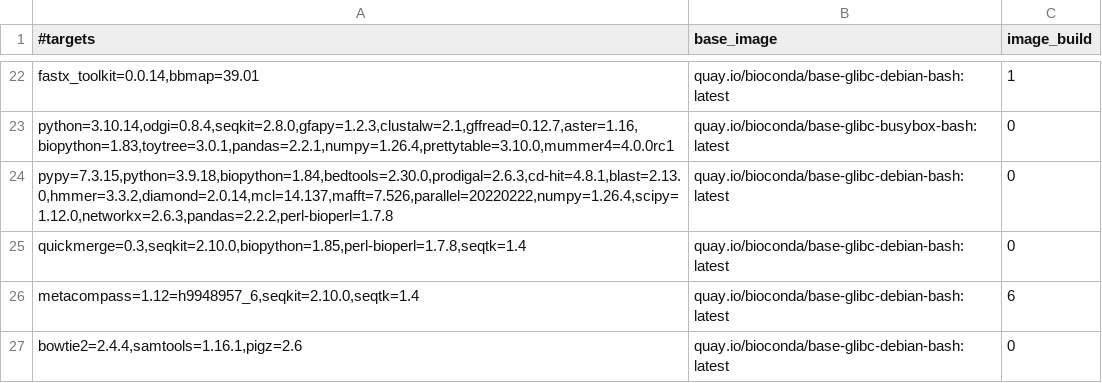
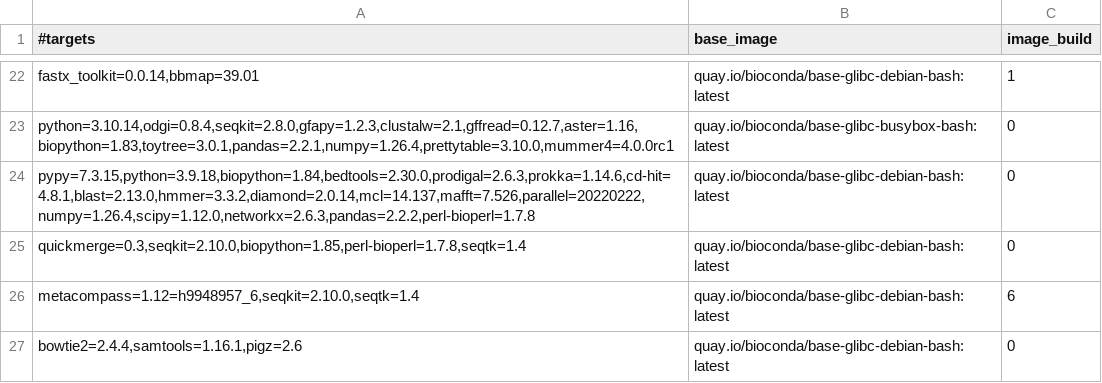
Before and after one commit to gongyh/scgs-mpc, a TSV file: combinations/hash.tsv, drawn as a sheet; only a part is shown, gaps mark what is left out.

```diff
--- a/combinations/hash.tsv
+++ b/combinations/hash.tsv
@@ -23,3 +23,3 @@ fastx_toolkit=0.0.14,bbmap=39.01	quay.io/bioconda/base-glibc-debian-bash:latest
 python=3.10.14,odgi=0.8.4,seqkit=2.8.0,gfapy=1.2.3,clustalw=2.1,gffread=0.12.7,aster=1.16,biopython=1.83,toytree=3.0.1,pandas=2.2.1,numpy=1.26.4,prettytable=3.10.0,mummer4=4.0.0rc1	quay.io/bioconda/base-glibc-busybox-bash:latest	0
-pypy=7.3.15,python=3.9.18,biopython=1.84,bedtools=2.30.0,prodigal=2.6.3,cd-hit=4.8.1,blast=2.13.0,hmmer=3.3.2,diamond=2.0.14,mcl=14.137,mafft=7.526,parallel=20220222,numpy=1.26.4,scipy=1.12.0,networkx=2.6.3,pandas=2.2.2,perl-bioperl=1.7.8	quay.io/bioconda/base-glibc-debian-bash:latest	0
+pypy=7.3.15,python=3.9.18,biopython=1.84,bedtools=2.30.0,prodigal=2.6.3,prokka=1.14.6,cd-hit=4.8.1,blast=2.13.0,hmmer=3.3.2,diamond=2.0.14,mcl=14.137,mafft=7.526,parallel=20220222,numpy=1.26.4,scipy=1.12.0,networkx=2.6.3,pandas=2.2.2,perl-bioperl=1.7.8	quay.io/bioconda/base-glibc-debian-bash:latest	0
 quickmerge=0.3,seqkit=2.10.0,biopython=1.85,perl-bioperl=1.7.8,seqtk=1.4	quay.io/bioconda/base-glibc-debian-bash:latest	0
```
Also changed, not shown: 2 other files.
